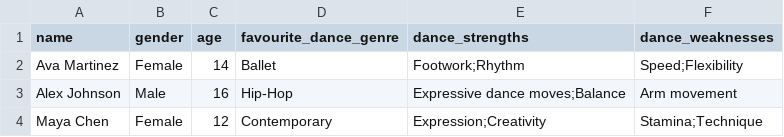
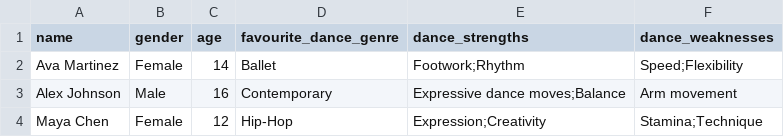
Before and after one commit to Janne-ro/HRI-Nao-as-Dance-Instructor, a CSV file: Code/users.csv, drawn as a sheet.

```diff
--- a/Code/users.csv
+++ b/Code/users.csv
@@ -2,3 +2,3 @@ name,gender,age,favourite_dance_genre,dance_strengths,dance_weaknesses
 Ava Martinez,Female,14,Ballet,Footwork;Rhythm,Speed;Flexibility
-Alex Johnson,Male,16,Hip-Hop,Expressive dance moves;Balance, Arm movement
-Maya Chen,Female,12,Contemporary,Expression;Creativity,Stamina;Technique
+Alex Johnson,Male,16,Contemporary,Expressive dance moves;Balance, Arm movement
+Maya Chen,Female,12,Hip-Hop,Expression;Creativity,Stamina;Technique
```
Also changed, not shown: Code/music.csv, 2 other files.
